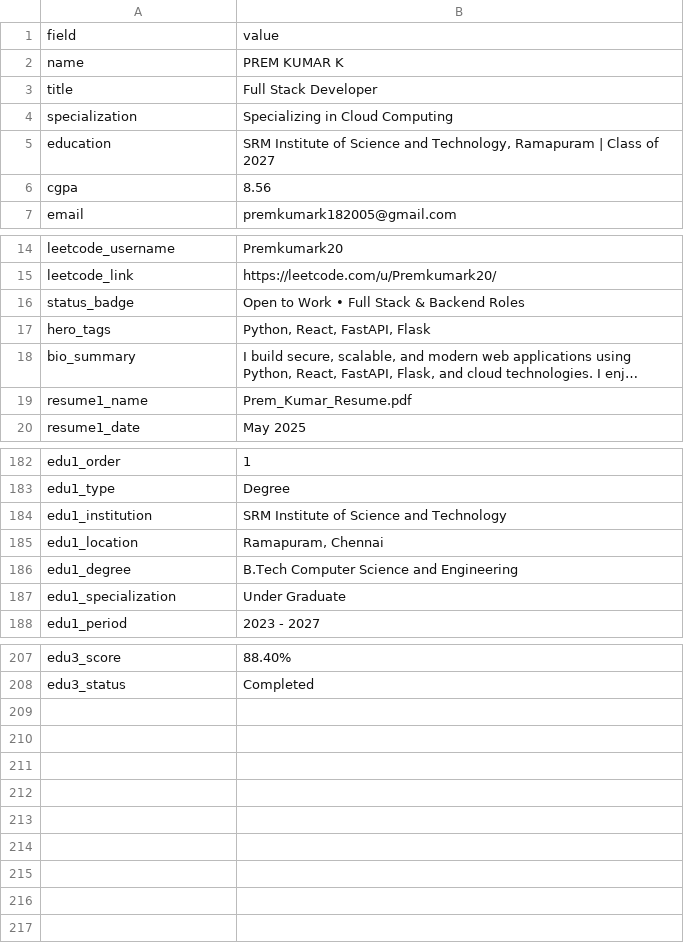
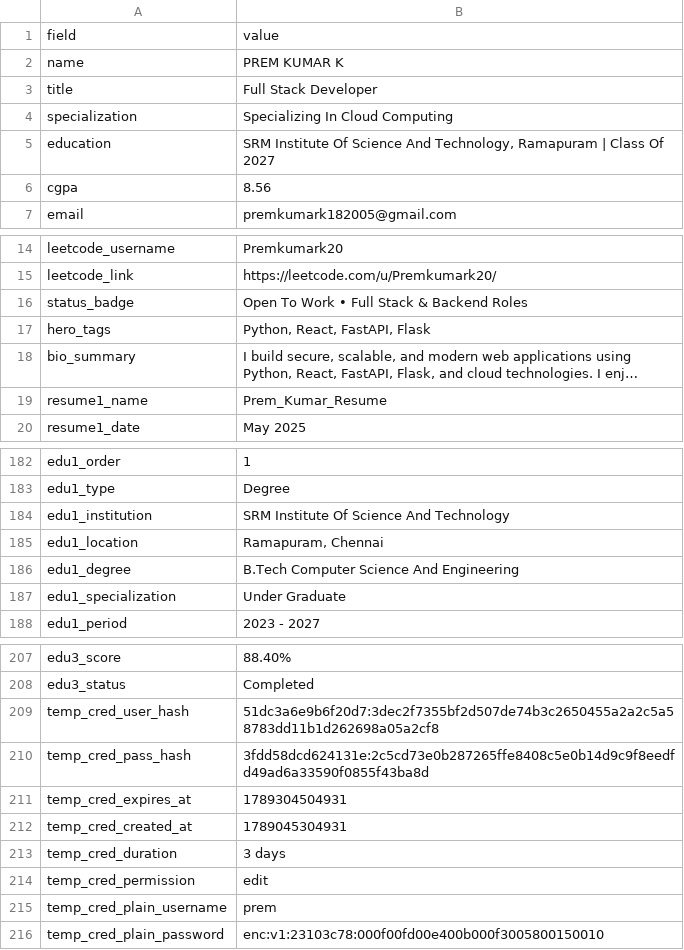
Before and after one commit to Premkumark20/Portfolio, a CSV file: public/data/portfolio.csv, drawn as a sheet; only a part is shown, gaps mark what is left out; long unchanged cells end in …; the diff covers the shown part only; the diff names each change by its address in the sheet, - before the commit and + after, or states it on an @@ line.

Commit message:
Update portfolio features

```diff
--- a/public/data/portfolio.csv
+++ b/public/data/portfolio.csv
-B4: Specializing in Cloud Computing
+B4: Specializing In Cloud Computing
-B5: SRM Institute of Science and Technology, Ramapuram | Class of 2027
+B5: SRM Institute Of Science And Technology, Ramapuram | Class Of 2027
-B16: Open to Work • Full Stack & Backend Roles
+B16: Open To Work • Full Stack & Backend Roles
-B19: Prem_Kumar_Resume.pdf
+B19: Prem_Kumar_Resume
-B184: SRM Institute of Science and Technology
+B184: SRM Institute Of Science And Technology
-B186: B.Tech Computer Science and Engineering
+B186: B.Tech Computer Science And Engineering
+row 209: temp_cred_user_hash | 51dc3a6e9b6f20d7:3dec2f7355bf2d507de74b3c2650455a2a2c5a58783dd11b1d262698a05a2cf8
+row 210: temp_cred_pass_hash | 3fdd58dcd624131e:2c5cd73e0b287265ffe8408c5e0b14d9c9f8eedfd49ad6a33590f0855f43ba8d
+row 211: temp_cred_expires_at | 1789304504931
+row 212: temp_cred_created_at | 1789045304931
+row 213: temp_cred_duration | 3 days
+row 214: temp_cred_permission | edit
+row 215: temp_cred_plain_username | prem
+row 216: temp_cred_plain_password | enc:v1:23103c78:000f00fd00e400b000f3005800150010
```
Also changed, not shown: 9 edited cells elsewhere in this file, 17 other files.
